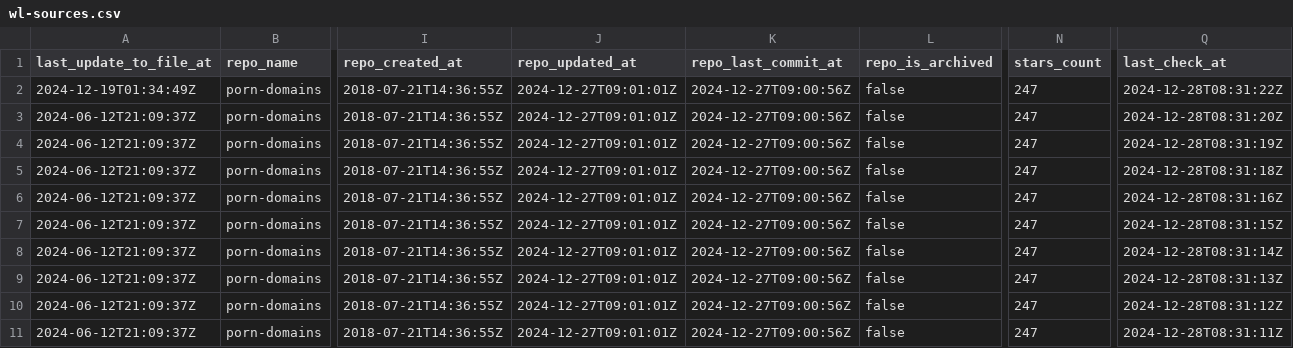
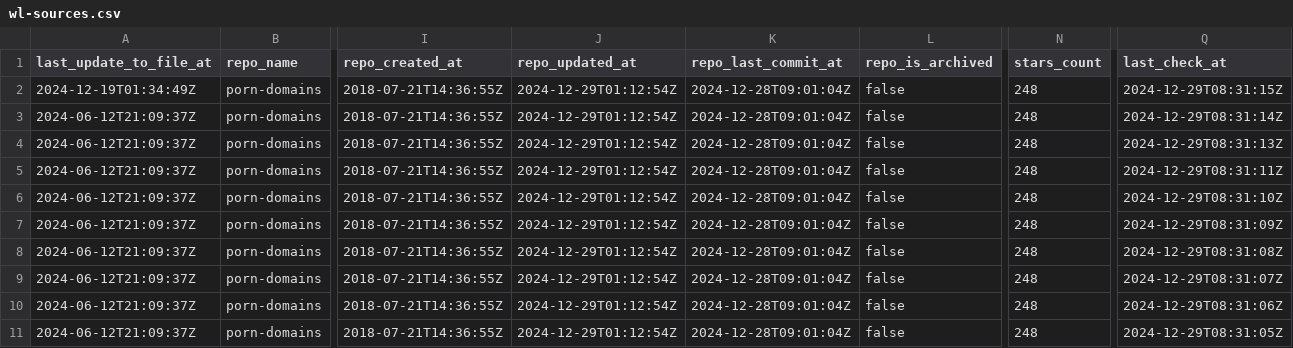
Before and after one commit to Bon-Appetit/porn-domains, a CSV file: whitelist/wl-sources.csv, drawn as a sheet; only a part is shown, gaps mark what is left out; the diff names each change by its address in the sheet, - before the commit and + after, or states it on an @@ line.

```diff
--- a/whitelist/wl-sources.csv
+++ b/whitelist/wl-sources.csv
-J2:J11 (repo_updated_at): 2024-12-27T09:01:01Z
+J2:J11 (repo_updated_at): 2024-12-29T01:12:54Z
-K2:K11 (repo_last_commit_at): 2024-12-27T09:00:56Z
+K2:K11 (repo_last_commit_at): 2024-12-28T09:01:04Z
-N2:N11 (stars_count): 247
+N2:N11 (stars_count): 248
-Q2 (last_check_at): 2024-12-28T08:31:22Z
+Q2 (last_check_at): 2024-12-29T08:31:15Z
-Q3 (last_check_at): 2024-12-28T08:31:20Z
+Q3 (last_check_at): 2024-12-29T08:31:14Z
-Q4 (last_check_at): 2024-12-28T08:31:19Z
+Q4 (last_check_at): 2024-12-29T08:31:13Z
-Q5 (last_check_at): 2024-12-28T08:31:18Z
+Q5 (last_check_at): 2024-12-29T08:31:11Z
-Q6 (last_check_at): 2024-12-28T08:31:16Z
+Q6 (last_check_at): 2024-12-29T08:31:10Z
-Q7 (last_check_at): 2024-12-28T08:31:15Z
+Q7 (last_check_at): 2024-12-29T08:31:09Z
-Q8 (last_check_at): 2024-12-28T08:31:14Z
+Q8 (last_check_at): 2024-12-29T08:31:08Z
-Q9 (last_check_at): 2024-12-28T08:31:13Z
+Q9 (last_check_at): 2024-12-29T08:31:07Z
-Q10 (last_check_at): 2024-12-28T08:31:12Z
+Q10 (last_check_at): 2024-12-29T08:31:06Z
-Q11 (last_check_at): 2024-12-28T08:31:11Z
+Q11 (last_check_at): 2024-12-29T08:31:05Z
```
Also changed, not shown: blacklist/bl-sources.csv.
